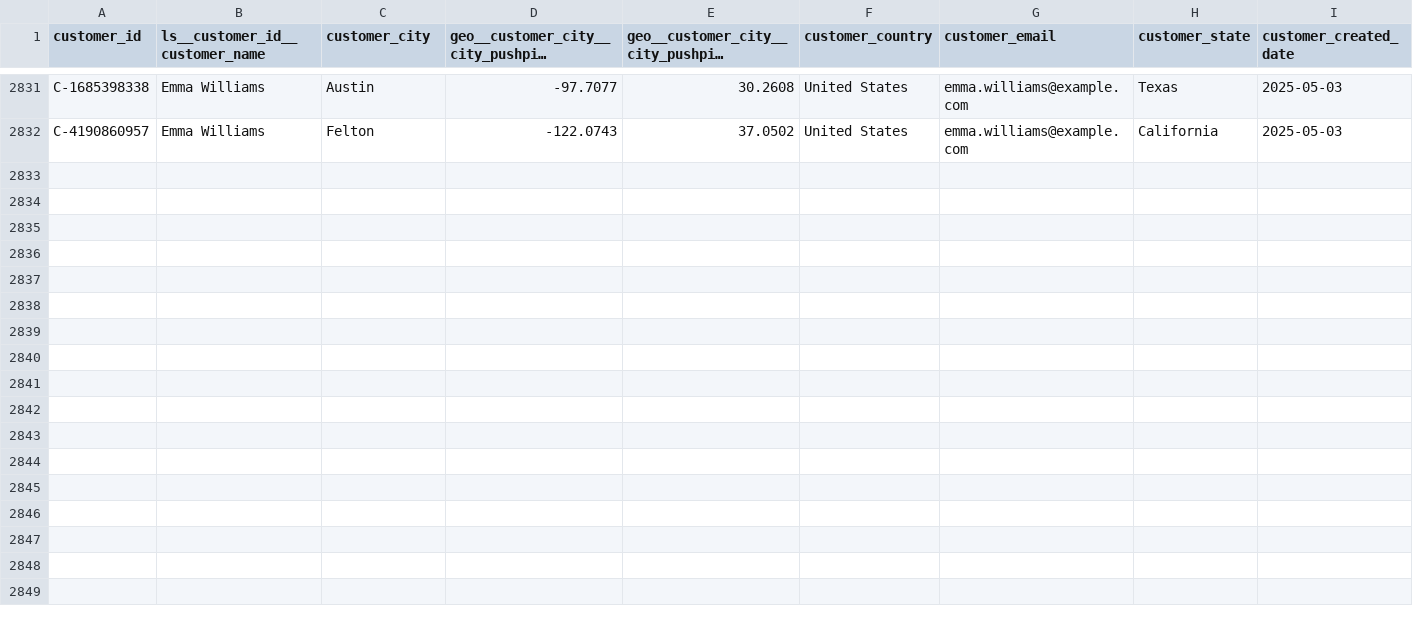
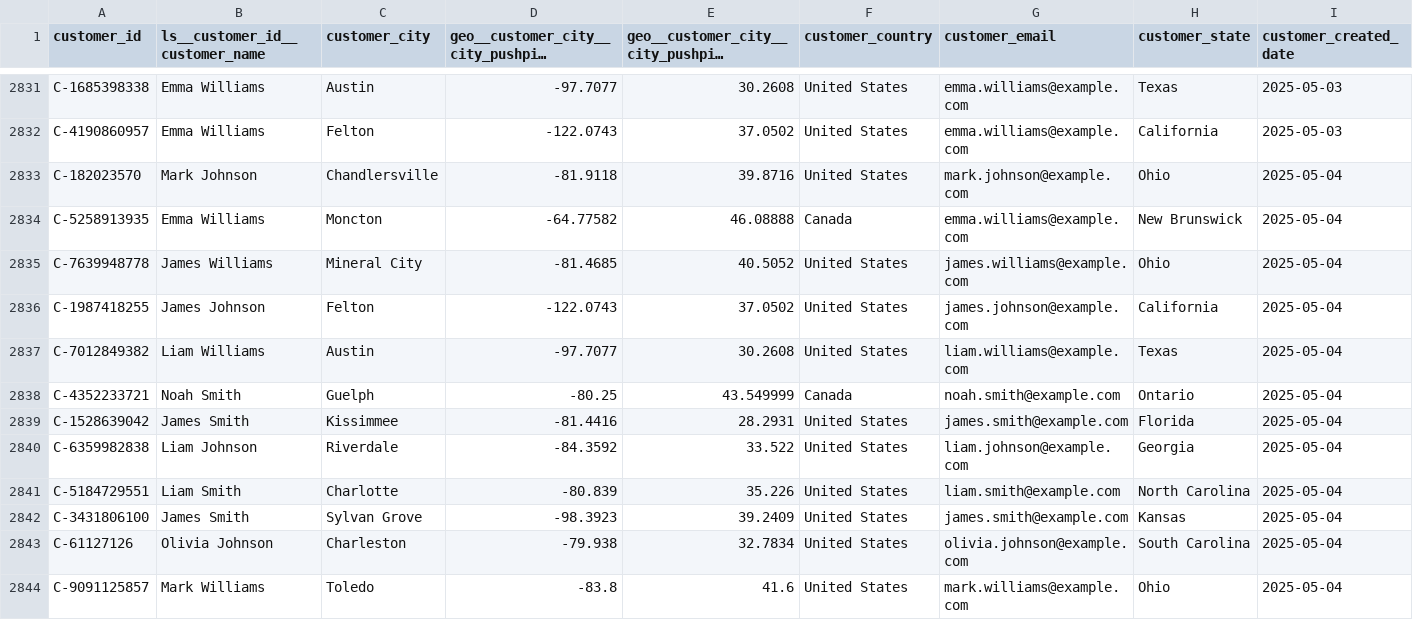
Before and after one commit to janpansky/demo_data, a CSV file: data/customer.csv, drawn as a sheet; only a part is shown, gaps mark what is left out; long unchanged cells end in …; rows hold the shown columns only; the diff names each change by its address in the sheet, - before the commit and + after, or states it on an @@ line.

```diff
--- a/data/customer.csv
+++ b/data/customer.csv
+row 2833: C-182023570 | Mark Johnson | Chandlersville | -81.9118 | 39.8716 | United States | mark.johnson@example.com | Ohio | 2025-05-04
+row 2834: C-5258913935 | Emma Williams | Moncton | -64.77582 | 46.08888 | Canada | emma.williams@example.com | New Brunswick | 2025-05-04
+row 2835: C-7639948778 | James Williams | Mineral City | -81.4685 | 40.5052 | United States | james.williams@example.com | Ohio | 2025-05-04
+row 2836: C-1987418255 | James Johnson | Felton | -122.0743 | 37.0502 | United States | james.johnson@example.com | California | 2025-05-04
+row 2837: C-7012849382 | Liam Williams | Austin | -97.7077 | 30.2608 | United States | liam.williams@example.com | Texas | 2025-05-04
+row 2838: C-4352233721 | Noah Smith | Guelph | -80.25 | 43.549999 | Canada | noah.smith@example.com | Ontario | 2025-05-04
+row 2839: C-1528639042 | James Smith | Kissimmee | -81.4416 | 28.2931 | United States | james.smith@example.com | Florida | 2025-05-04
+row 2840: C-6359982838 | Liam Johnson | Riverdale | -84.3592 | 33.522 | United States | liam.johnson@example.com | Georgia | 2025-05-04
+row 2841: C-5184729551 | Liam Smith | Charlotte | -80.839 | 35.226 | United States | liam.smith@example.com | North Carolina | 2025-05-04
+row 2842: C-3431806100 | James Smith | Sylvan Grove | -98.3923 | 39.2409 | United States | james.smith@example.com | Kansas | 2025-05-04
+row 2843: C-61127126 | Olivia Johnson | Charleston | -79.938 | 32.7834 | United States | olivia.johnson@example.com | South Carolina | 2025-05-04
+row 2844: C-9091125857 | Mark Williams | Toledo | -83.8 | 41.6 | United States | mark.williams@example.com | Ohio | 2025-05-04
```
Also changed, not shown: data/monthly_inventory.csv, 2 other files.
